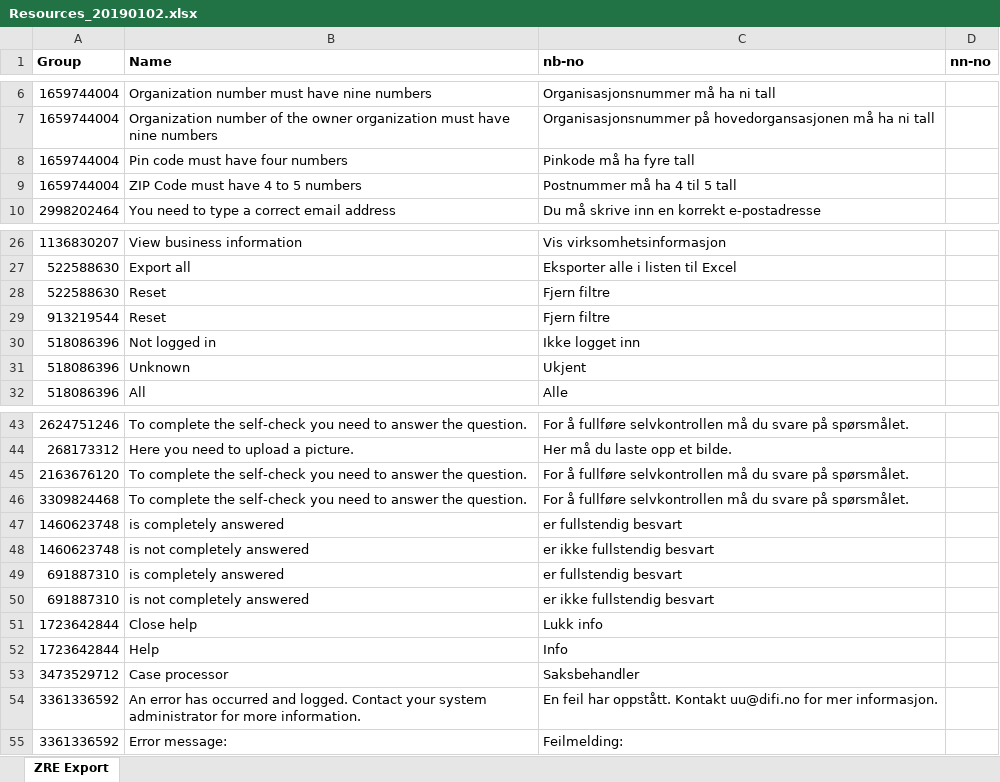
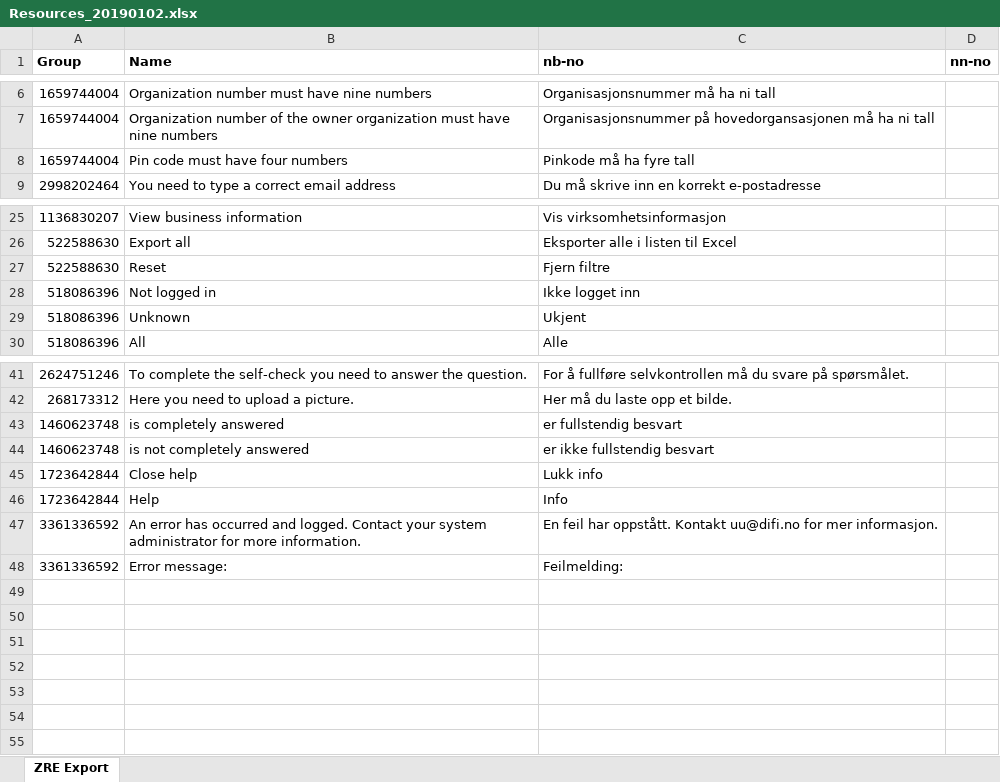
Before and after one commit to difi/tilsyn-automat, an Excel workbook: Resources_20190102.xlsx, sheet ZRE Export, drawn as a sheet; only a part is shown, gaps mark what is left out; values as stored, in another font and other column widths than the file's, no borders; the diff names each change by its address in the sheet, - before the commit and + after, or states it on an @@ line.

Commit message:
text change

```diff
--- a/Resources_20190102.xlsx (sheet ZRE Export)
+++ b/Resources_20190102.xlsx (sheet ZRE Export)
-row 9: 1659744004 | ZIP Code must have 4 to 5 numbers | Postnummer må ha 4 til 5 tall
-row 29: 913219544 | Reset | Fjern filtre
-row 45: 2163676120 | To complete the self-check you need to answer the question. | For å fullføre selvkontrollen må du svare på spørsmålet.
-row 46: 3309824468 | To complete the self-check you need to answer the question. | For å fullføre selvkontrollen må du svare på spørsmålet.
-row 49: 691887310 | is completely answered | er fullstendig besvart
-row 50: 691887310 | is not completely answered | er ikke fullstendig besvart
-row 53: 3473529712 | Case processor | Saksbehandler
```
